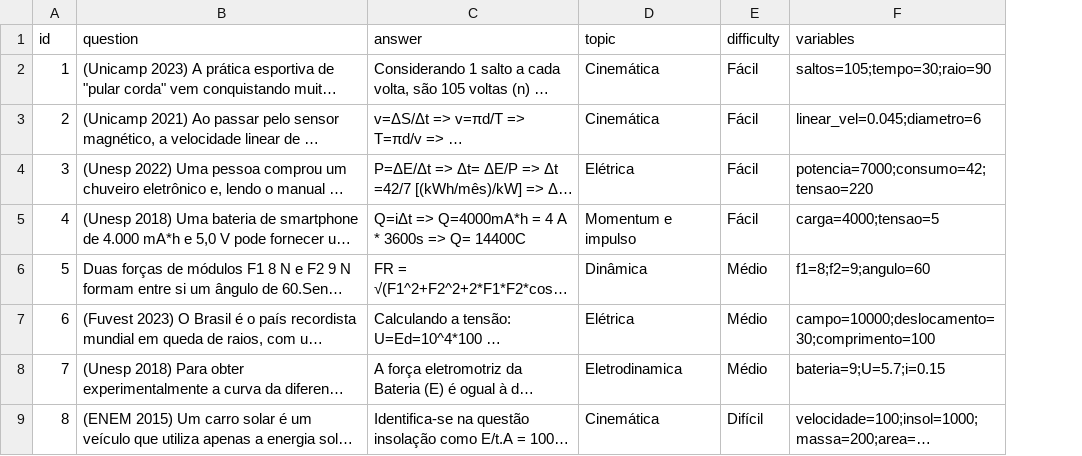
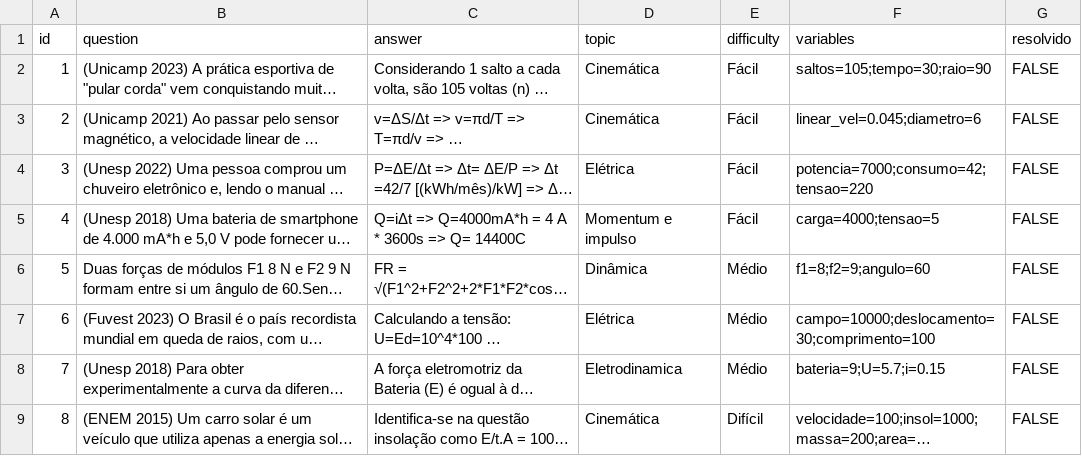
Before and after one commit to gustavomello-source/Projeto-Certificadora-de-Competencia-1, a CSV file: data/exercises.csv, drawn as a sheet; only a part is shown; long unchanged cells end in …; the diff names each change by its address in the sheet, - before the commit and + after, or states it on an @@ line.

Commit message:
Fixed Table, Added Text Box
Added text box and table, but the table is not responsive anymore.

```diff
--- a/data/exercises.csv
+++ b/data/exercises.csv
+column G (resolvido), rows 2-9: all FALSE
```
Also changed, not shown: 2 other files.
